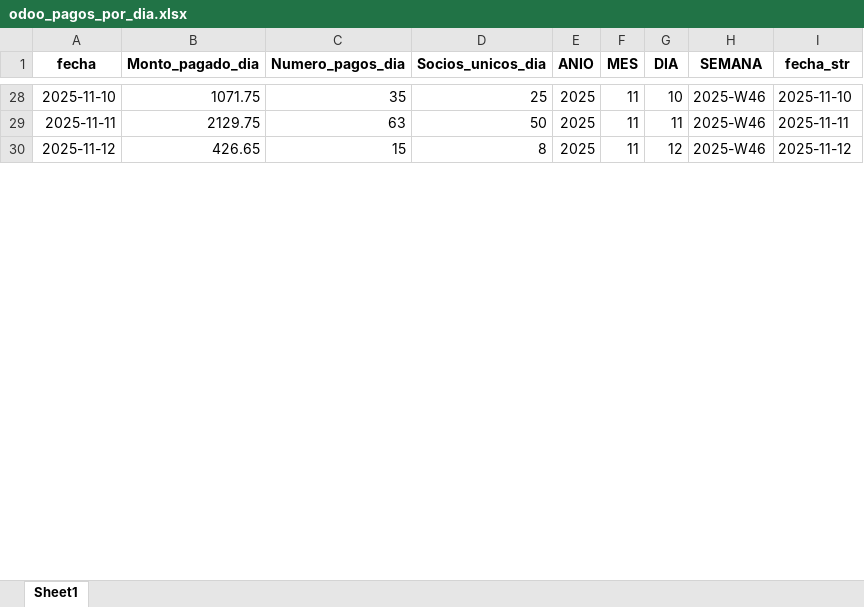
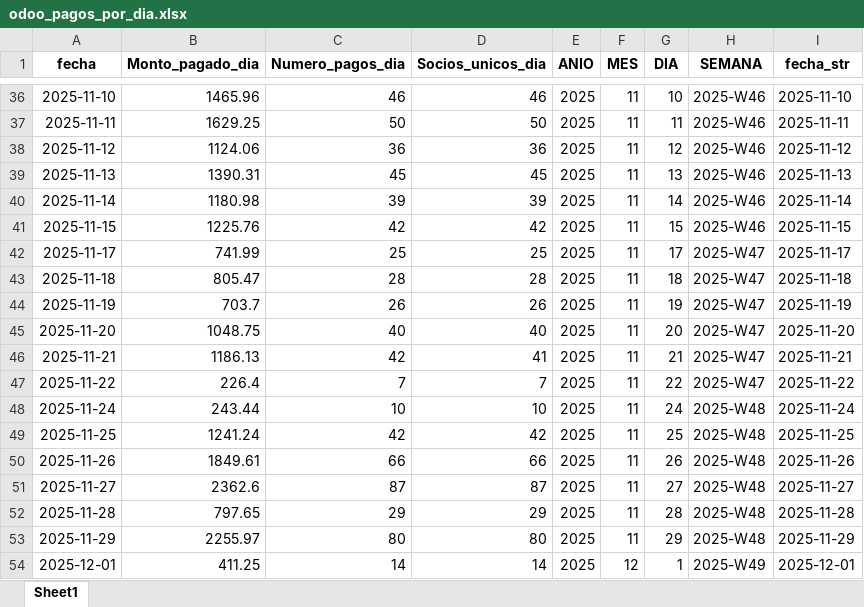
Before and after one commit to AdonisGomez/dashboard-colmed, an Excel workbook: odoo/odoo_pagos_por_dia.xlsx, sheet Sheet1, drawn as a sheet; only a part is shown, gaps mark what is left out; values as stored, in another font and other column widths than the file's, no borders; addresses are those after the commit; the diff covers the shown part only; the diff names each change by its address in the sheet, - before the commit and + after, or states it on an @@ line.

```diff
--- a/odoo/odoo_pagos_por_dia.xlsx (sheet Sheet1)
+++ b/odoo/odoo_pagos_por_dia.xlsx (sheet Sheet1)
-B36 (Monto_pagado_dia): 1071.75
+B36 (Monto_pagado_dia): 1465.96
-C36 (Numero_pagos_dia): 35
+C36 (Numero_pagos_dia): 46
-D36 (Socios_unicos_dia): 25
+D36 (Socios_unicos_dia): 46
-B37 (Monto_pagado_dia): 2129.75
+B37 (Monto_pagado_dia): 1629.25
-C37 (Numero_pagos_dia): 63
+C37 (Numero_pagos_dia): 50
-B38 (Monto_pagado_dia): 426.65
+B38 (Monto_pagado_dia): 1124.06
-C38 (Numero_pagos_dia): 15
+C38 (Numero_pagos_dia): 36
-D38 (Socios_unicos_dia): 8
+D38 (Socios_unicos_dia): 36
+row 39: 2025-11-13 | 1390.31 | 45 | 45 | 2025 | 11 | 13 | 2025-W46 | 2025-11-13
+row 40: 2025-11-14 | 1180.98 | 39 | 39 | 2025 | 11 | 14 | 2025-W46 | 2025-11-14
+row 41: 2025-11-15 | 1225.76 | 42 | 42 | 2025 | 11 | 15 | 2025-W46 | 2025-11-15
+row 42: 2025-11-17 | 741.99 | 25 | 25 | 2025 | 11 | 17 | 2025-W47 | 2025-11-17
+row 43: 2025-11-18 | 805.47 | 28 | 28 | 2025 | 11 | 18 | 2025-W47 | 2025-11-18
+row 44: 2025-11-19 | 703.7 | 26 | 26 | 2025 | 11 | 19 | 2025-W47 | 2025-11-19
+row 45: 2025-11-20 | 1048.75 | 40 | 40 | 2025 | 11 | 20 | 2025-W47 | 2025-11-20
+row 46: 2025-11-21 | 1186.13 | 42 | 41 | 2025 | 11 | 21 | 2025-W47 | 2025-11-21
+row 47: 2025-11-22 | 226.4 | 7 | 7 | 2025 | 11 | 22 | 2025-W47 | 2025-11-22
+row 48: 2025-11-24 | 243.44 | 10 | 10 | 2025 | 11 | 24 | 2025-W48 | 2025-11-24
+row 49: 2025-11-25 | 1241.24 | 42 | 42 | 2025 | 11 | 25 | 2025-W48 | 2025-11-25
+row 50: 2025-11-26 | 1849.61 | 66 | 66 | 2025 | 11 | 26 | 2025-W48 | 2025-11-26
+row 51: 2025-11-27 | 2362.6 | 87 | 87 | 2025 | 11 | 27 | 2025-W48 | 2025-11-27
+row 52: 2025-11-28 | 797.65 | 29 | 29 | 2025 | 11 | 28 | 2025-W48 | 2025-11-28
+row 53: 2025-11-29 | 2255.97 | 80 | 80 | 2025 | 11 | 29 | 2025-W48 | 2025-11-29
+row 54: 2025-12-01 | 411.25 | 14 | 14 | 2025 | 12 | 1 | 2025-W49 | 2025-12-01
```
Also changed, not shown: 92 added rows, 41 removed rows and 18 edited cells elsewhere in this sheet, odoo/odoo_cuotas_unificado.xlsx, odoo/odoo_pagos_mensuales.xlsx, 6 other files.
